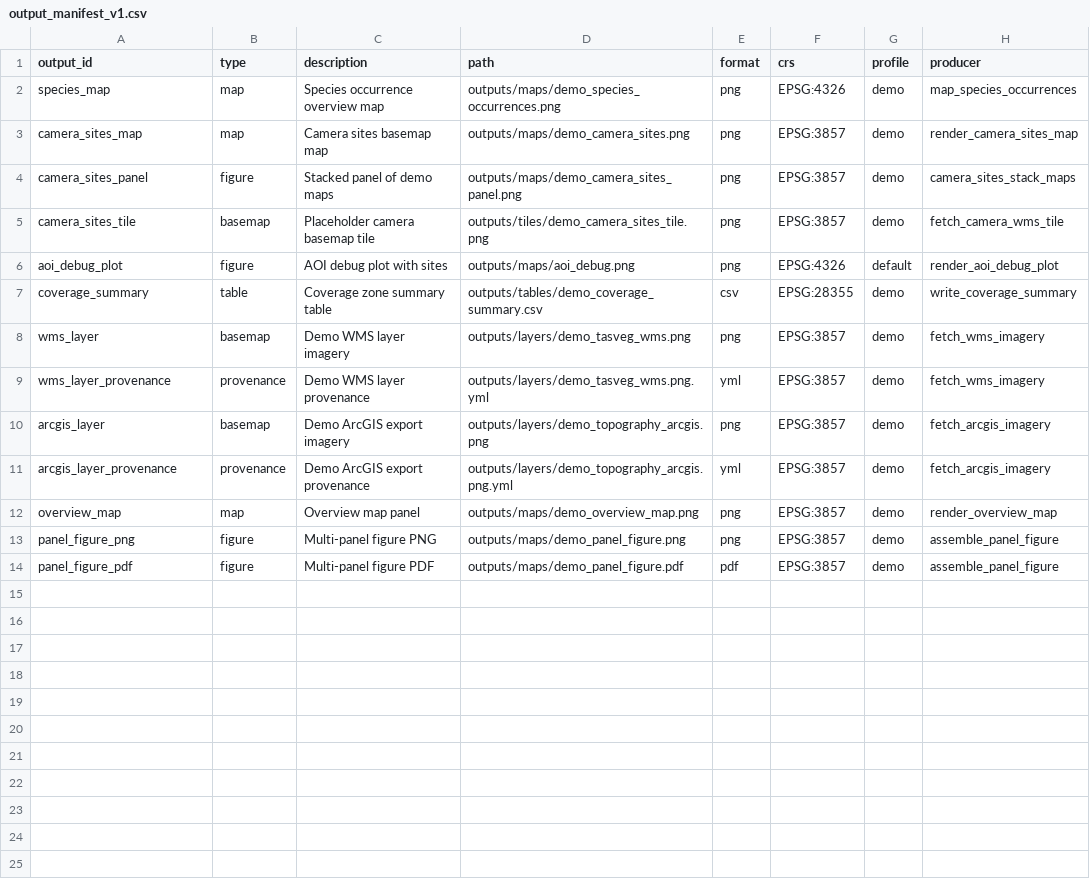
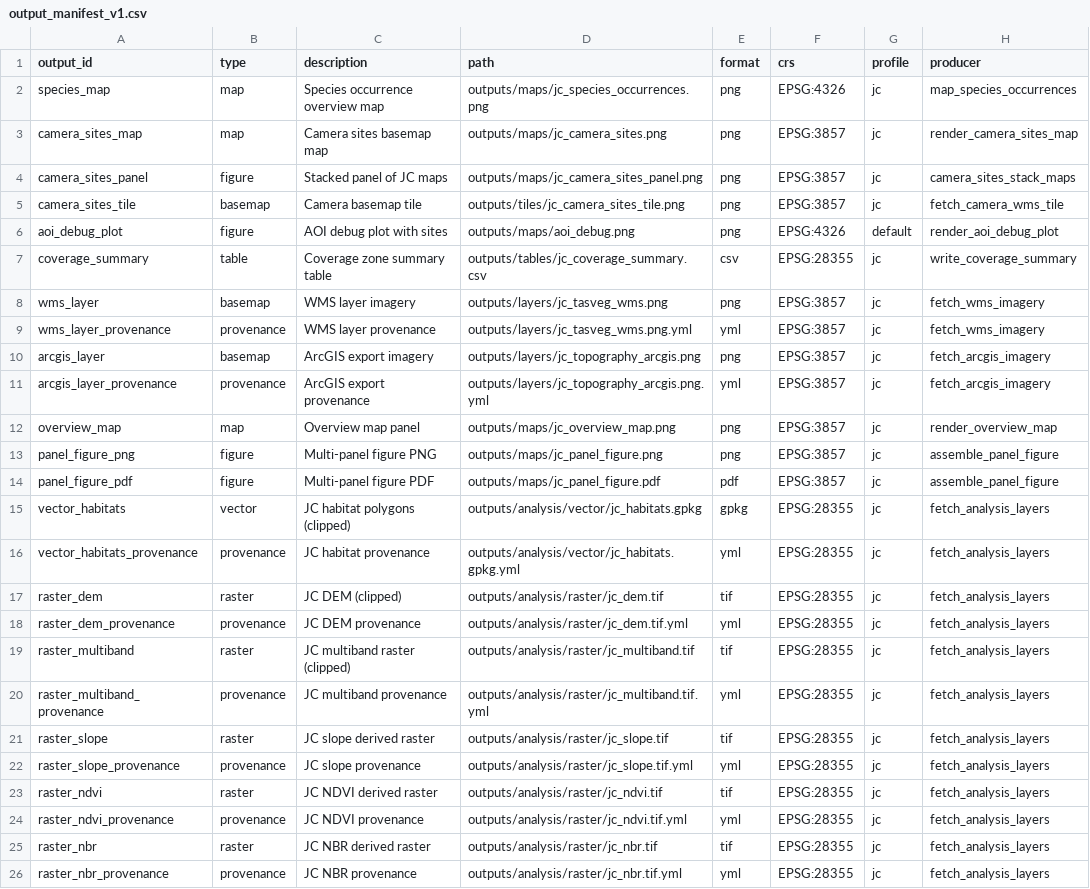
Before and after one commit to BWBrook/localmap_tas, a CSV file: inst/extdata/output_manifest_v1.csv, drawn as a sheet; only a part is shown; the diff covers the shown part only.

Commit message:
agent: feat(analysis): add AOI-clipped layers + provenance

```diff
--- a/inst/extdata/output_manifest_v1.csv
+++ b/inst/extdata/output_manifest_v1.csv
@@ -1,14 +1,26 @@
 output_id,type,description,path,format,crs,profile,producer
-species_map,map,Species occurrence overview map,outputs/maps/demo_species_occurrences.png,png,EPSG:4326,demo,map_species_occurrences
-camera_sites_map,map,Camera sites basemap map,outputs/maps/demo_camera_sites.png,png,EPSG:3857,demo,render_camera_sites_map
-camera_sites_panel,figure,Stacked panel of demo maps,outputs/maps/demo_camera_sites_panel.png,png,EPSG:3857,demo,camera_sites_stack_maps
-camera_sites_tile,basemap,Placeholder camera basemap tile,outputs/tiles/demo_camera_sites_tile.png,png,EPSG:3857,demo,fetch_camera_wms_tile
+species_map,map,Species occurrence overview map,outputs/maps/jc_species_occurrences.png,png,EPSG:4326,jc,map_species_occurrences
+camera_sites_map,map,Camera sites basemap map,outputs/maps/jc_camera_sites.png,png,EPSG:3857,jc,render_camera_sites_map
+camera_sites_panel,figure,Stacked panel of JC maps,outputs/maps/jc_camera_sites_panel.png,png,EPSG:3857,jc,camera_sites_stack_maps
+camera_sites_tile,basemap,Camera basemap tile,outputs/tiles/jc_camera_sites_tile.png,png,EPSG:3857,jc,fetch_camera_wms_tile
 aoi_debug_plot,figure,AOI debug plot with sites,outputs/maps/aoi_debug.png,png,EPSG:4326,default,render_aoi_debug_plot
-coverage_summary,table,Coverage zone summary table,outputs/tables/demo_coverage_summary.csv,csv,EPSG:28355,demo,write_coverage_summary
-wms_layer,basemap,Demo WMS layer imagery,outputs/layers/demo_tasveg_wms.png,png,EPSG:3857,demo,fetch_wms_imagery
-wms_layer_provenance,provenance,Demo WMS layer provenance,outputs/layers/demo_tasveg_wms.png.yml,yml,EPSG:3857,demo,fetch_wms_imagery
-arcgis_layer,basemap,Demo ArcGIS export imagery,outputs/layers/demo_topography_arcgis.png,png,EPSG:3857,demo,fetch_arcgis_imagery
-arcgis_layer_provenance,provenance,Demo ArcGIS export provenance,outputs/layers/demo_topography_arcgis.png.yml,yml,EPSG:3857,demo,fetch_arcgis_imagery
-overview_map,map,Overview map panel,outputs/maps/demo_overview_map.png,png,EPSG:3857,demo,render_overview_map
-panel_figure_png,figure,Multi-panel figure PNG,outputs/maps/demo_panel_figure.png,png,EPSG:3857,demo,assemble_panel_figure
-panel_figure_pdf,figure,Multi-panel figure PDF,outputs/maps/demo_panel_figure.pdf,pdf,EPSG:3857,demo,assemble_panel_figure
+coverage_summary,table,Coverage zone summary table,outputs/tables/jc_coverage_summary.csv,csv,EPSG:28355,jc,write_coverage_summary
+wms_layer,basemap,WMS layer imagery,outputs/layers/jc_tasveg_wms.png,png,EPSG:3857,jc,fetch_wms_imagery
+wms_layer_provenance,provenance,WMS layer provenance,outputs/layers/jc_tasveg_wms.png.yml,yml,EPSG:3857,jc,fetch_wms_imagery
+arcgis_layer,basemap,ArcGIS export imagery,outputs/layers/jc_topography_arcgis.png,png,EPSG:3857,jc,fetch_arcgis_imagery
+arcgis_layer_provenance,provenance,ArcGIS export provenance,outputs/layers/jc_topography_arcgis.png.yml,yml,EPSG:3857,jc,fetch_arcgis_imagery
+overview_map,map,Overview map panel,outputs/maps/jc_overview_map.png,png,EPSG:3857,jc,render_overview_map
+panel_figure_png,figure,Multi-panel figure PNG,outputs/maps/jc_panel_figure.png,png,EPSG:3857,jc,assemble_panel_figure
+panel_figure_pdf,figure,Multi-panel figure PDF,outputs/maps/jc_panel_figure.pdf,pdf,EPSG:3857,jc,assemble_panel_figure
+vector_habitats,vector,JC habitat polygons (clipped),outputs/analysis/vector/jc_habitats.gpkg,gpkg,EPSG:28355,jc,fetch_analysis_layers
+vector_habitats_provenance,provenance,JC habitat provenance,outputs/analysis/vector/jc_habitats.gpkg.yml,yml,EPSG:28355,jc,fetch_analysis_layers
+raster_dem,raster,JC DEM (clipped),outputs/analysis/raster/jc_dem.tif,tif,EPSG:28355,jc,fetch_analysis_layers
+raster_dem_provenance,provenance,JC DEM provenance,outputs/analysis/raster/jc_dem.tif.yml,yml,EPSG:28355,jc,fetch_analysis_layers
+raster_multiband,raster,JC multiband raster (clipped),outputs/analysis/raster/jc_multiband.tif,tif,EPSG:28355,jc,fetch_analysis_layers
+raster_multiband_provenance,provenance,JC multiband provenance,outputs/analysis/raster/jc_multiband.tif.yml,yml,EPSG:28355,jc,fetch_analysis_layers
+raster_slope,raster,JC slope derived raster,outputs/analysis/raster/jc_slope.tif,tif,EPSG:28355,jc,fetch_analysis_layers
+raster_slope_provenance,provenance,JC slope provenance,outputs/analysis/raster/jc_slope.tif.yml,yml,EPSG:28355,jc,fetch_analysis_layers
+raster_ndvi,raster,JC NDVI derived raster,outputs/analysis/raster/jc_ndvi.tif,tif,EPSG:28355,jc,fetch_analysis_layers
+raster_ndvi_provenance,provenance,JC NDVI provenance,outputs/analysis/raster/jc_ndvi.tif.yml,yml,EPSG:28355,jc,fetch_analysis_layers
+raster_nbr,raster,JC NBR derived raster,outputs/analysis/raster/jc_nbr.tif,tif,EPSG:28355,jc,fetch_analysis_layers
+raster_nbr_provenance,provenance,JC NBR provenance,outputs/analysis/raster/jc_nbr.tif.yml,yml,EPSG:28355,jc,fetch_analysis_layers
```
Also changed, not shown: 3 added rows elsewhere in this file, 50 other files.
